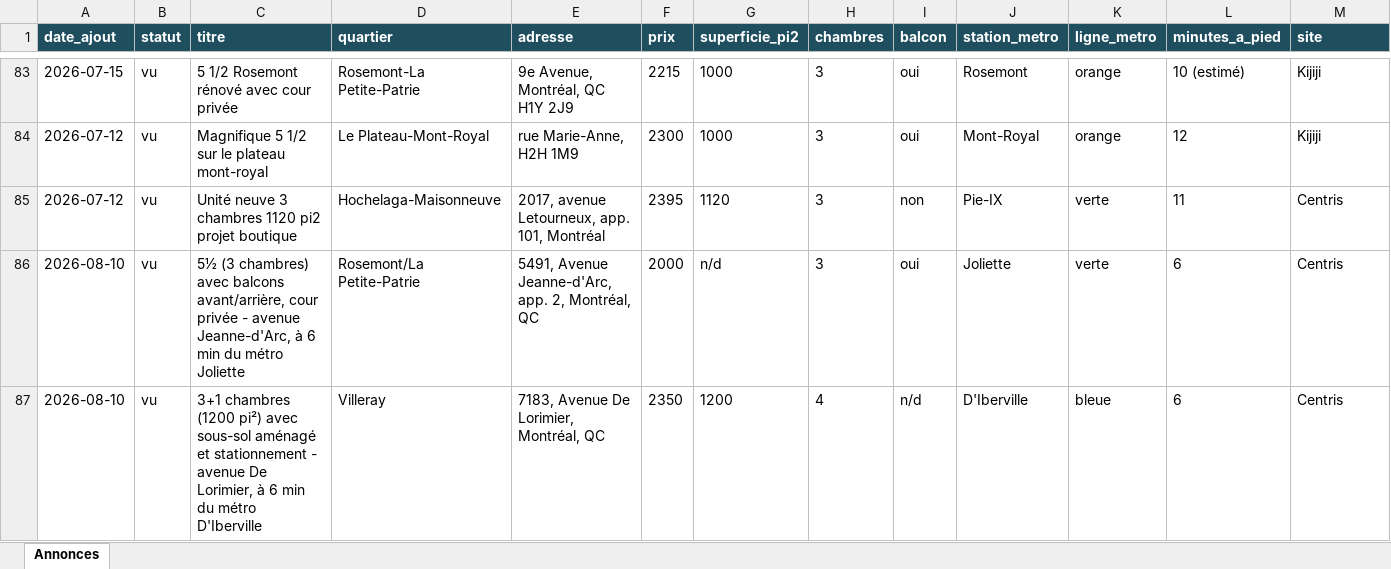
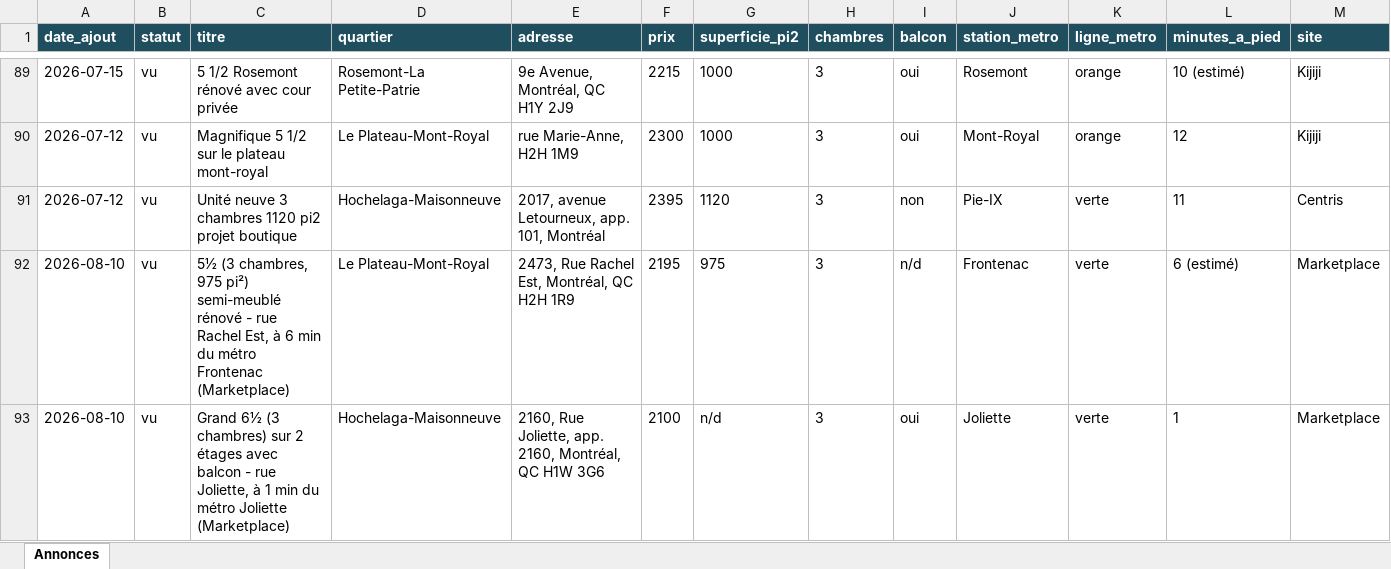
Before and after one commit to fclmnt/home-search, an Excel workbook: annonces.xlsx, sheet Annonces, drawn as a sheet; only a part is shown, gaps mark what is left out; the shorter side is filled out with more unchanged rows; values as stored, in another font and other column widths than the file's, no borders; rows hold the shown columns only; the diff covers the shown part only; the diff names each change by its address in the sheet, - before the commit and + after, or states it on an @@ line.

Commit message:
Mise à jour des annonces — 2026-08-11 08:22

```diff
--- a/annonces.xlsx (sheet Annonces)
+++ b/annonces.xlsx (sheet Annonces)
+row 92: 2026-08-10 | vu | 5½ (3 chambres, 975 pi²) semi-meublé rénové - rue Rachel Est, à 6 min du métro Frontenac (Marketplace) | Le Plateau-Mont-Royal | 2473, Rue Rachel Est, Montréal, QC H2H 1R9 | 2195 | 975 | 3 | n/d | Frontenac | verte | 6 (estimé) | Marketplace
+row 93: 2026-08-10 | vu | Grand 6½ (3 chambres) sur 2 étages avec balcon - rue Joliette, à 1 min du métro Joliette (Marketplace) | Hochelaga-Maisonneuve | 2160, Rue Joliette, app. 2160, Montréal, QC H1W 3G6 | 2100 | n/d | 3 | oui | Joliette | verte | 1 | Marketplace
```
Also changed, not shown: 15 added rows, 6 removed rows and 11 edited cells elsewhere in this sheet, 3 other files.
